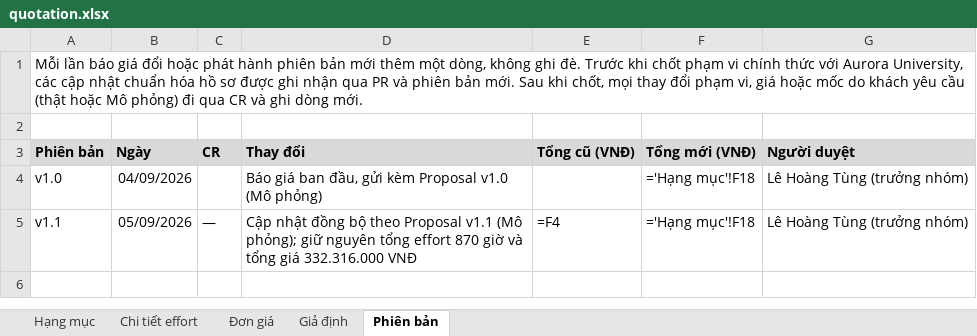
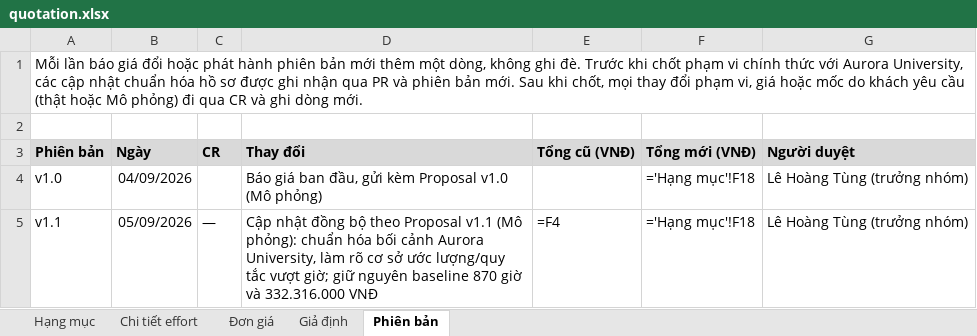
Before and after one commit to ericphan2545/UniSupport, an Excel workbook: docs_v2/management/quotation.xlsx, sheet Phiên bản, drawn as a sheet; values as stored, in another font and other column widths than the file's, no borders; formulas without a stored value are shown as written; the diff names each change by its address in the sheet, - before the commit and + after, or states it on an @@ line.

```diff
--- a/docs_v2/management/quotation.xlsx (sheet Phiên bản)
+++ b/docs_v2/management/quotation.xlsx (sheet Phiên bản)
-D5 (Thay đổi): …v1.1 (Mô phỏng); giữ nguyên tổng effort 870 giờ và tổng giá 332.316.000 VNĐ
+D5 (Thay đổi): …v1.1 (Mô phỏng): chuẩn hóa bối cảnh Aurora University, làm rõ cơ sở ước lượng/quy tắc vượt giờ; giữ nguyên baseline 870 giờ và 332.316.000 VNĐ
```
Also changed, not shown: sheet Chi tiết effort, docs_v2/management/UniSupport_Masterplan_nhom2.xlsx, 6 other files.
